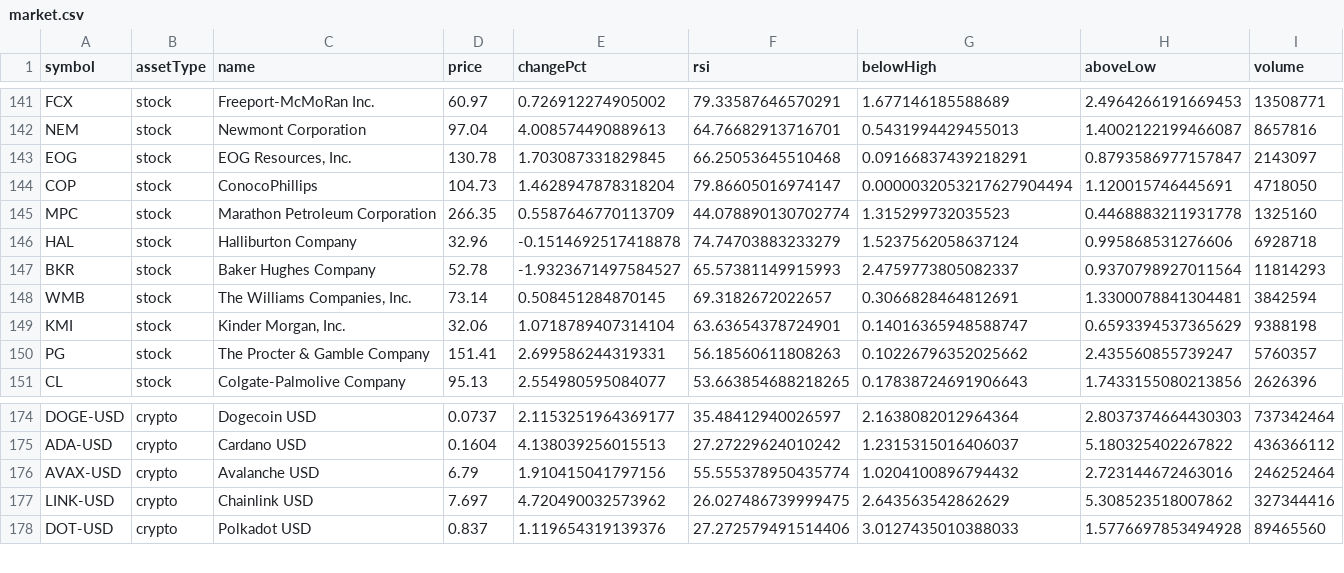
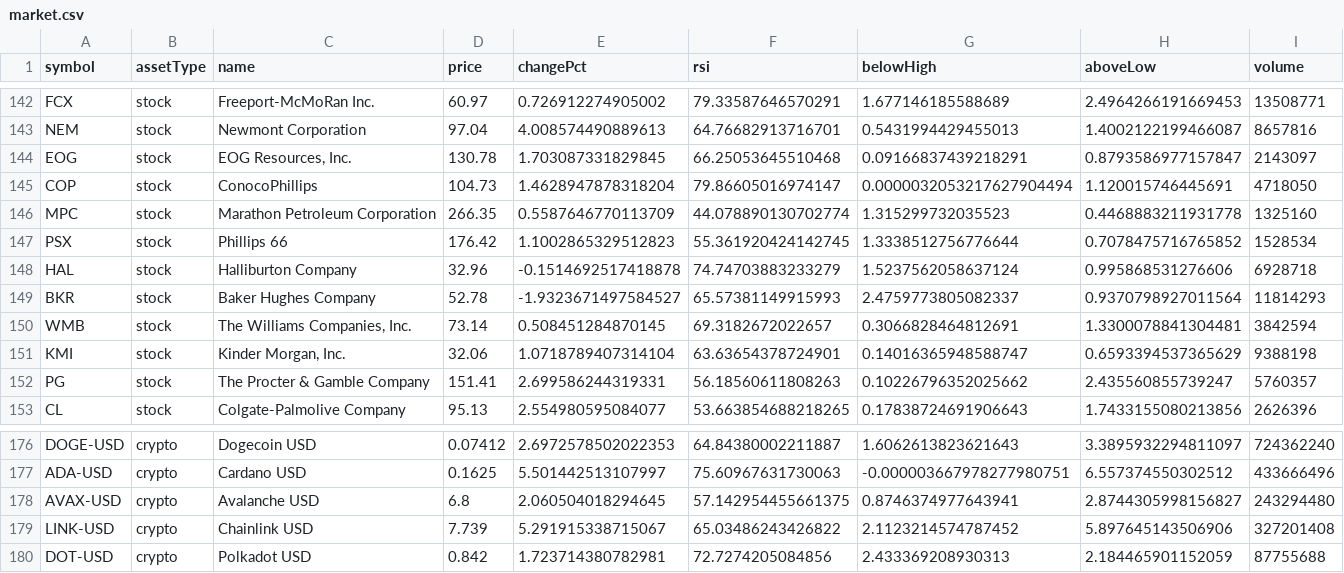
Before and after one commit to test23780460/test11, a CSV file: data/market.csv, drawn as a sheet; only a part is shown, gaps mark what is left out; addresses are those after the commit; the diff covers the shown part only; the diff names each change by its address in the sheet, - before the commit and + after, or states it on an @@ line.

```diff
--- a/data/market.csv
+++ b/data/market.csv
+row 147: PSX | stock | Phillips 66 | 176.42 | 1.1002865329512823 | 55.361920424142745 | 1.3338512756776644 | 0.7078475716765852 | 1528534
-D176 (price): 0.0737
+D176 (price): 0.07412
-E176 (changePct): 2.1153251964369177
+E176 (changePct): 2.6972578502022353
-F176 (rsi): 35.48412940026597
+F176 (rsi): 64.84380002211887
-G176 (belowHigh): 2.1638082012964364
+G176 (belowHigh): 1.6062613823621643
-H176 (aboveLow): 2.8037374664430303
+H176 (aboveLow): 3.3895932294811097
-I176 (volume): 737342464
+I176 (volume): 724362240
-D177 (price): 0.1604
+D177 (price): 0.1625
-E177 (changePct): 4.138039256015513
+E177 (changePct): 5.501442513107997
-F177 (rsi): 27.27229624010242
+F177 (rsi): 75.60967631730063
-G177 (belowHigh): 1.2315315016406037
+G177 (belowHigh): -0.000003667978277980751
-H177 (aboveLow): 5.180325402267822
+H177 (aboveLow): 6.557374550302512
-I177 (volume): 436366112
+I177 (volume): 433666496
-D178 (price): 6.79
+D178 (price): 6.8
-E178 (changePct): 1.910415041797156
+E178 (changePct): 2.060504018294645
-F178 (rsi): 55.555378950435774
+F178 (rsi): 57.142954455661375
-G178 (belowHigh): 1.0204100896794432
+G178 (belowHigh): 0.8746374977643941
-H178 (aboveLow): 2.723144672463016
+H178 (aboveLow): 2.8744305998156827
-I178 (volume): 246252464
+I178 (volume): 243294480
-D179 (price): 7.697
+D179 (price): 7.739
-E179 (changePct): 4.720490032573962
+E179 (changePct): 5.291915338715067
-F179 (rsi): 26.027486739999475
+F179 (rsi): 65.03486243426822
-G179 (belowHigh): 2.643563542862629
+G179 (belowHigh): 2.1123214574787452
-H179 (aboveLow): 5.308523518007862
+H179 (aboveLow): 5.897645143506906
-I179 (volume): 327344416
+I179 (volume): 327201408
-D180 (price): 0.837
+D180 (price): 0.842
-E180 (changePct): 1.119654319139376
+E180 (changePct): 1.723714380782981
-F180 (rsi): 27.272579491514406
+F180 (rsi): 72.7274205084856
-G180 (belowHigh): 3.0127435010388033
+G180 (belowHigh): 2.433369208930313
-H180 (aboveLow): 1.5776697853494928
+H180 (aboveLow): 2.184465901152059
-I180 (volume): 89465560
+I180 (volume): 87755688
```
Also changed, not shown: 1 added row and 42 edited cells elsewhere in this file, data/history.csv, prices.csv, 6 other files.
